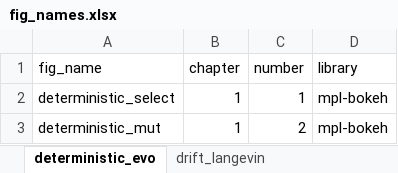
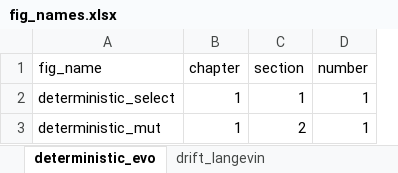
Before and after one commit to mrazomej/stat_gen, an Excel workbook: fig/fig_names.xlsx, sheet deterministic_evo, drawn as a sheet; values as stored, in another font and other column widths than the file's, no borders; removed rows and columns are numbered as before the commit, all else as after; the diff names each change by its address in the sheet, - before the commit and + after, or states it on an @@ line.

```diff
--- a/fig/fig_names.xlsx (sheet deterministic_evo)
+++ b/fig/fig_names.xlsx (sheet deterministic_evo)
+column C (section), rows 2-3: 1 | 2
-column D (library), rows 2-3: mpl-bokeh | mpl-bokeh
-D3 (number): 2
+D3 (number): 1
```
Also changed, not shown: sheet drift_langevin, sheet classic_diffusion, 1 other file.
